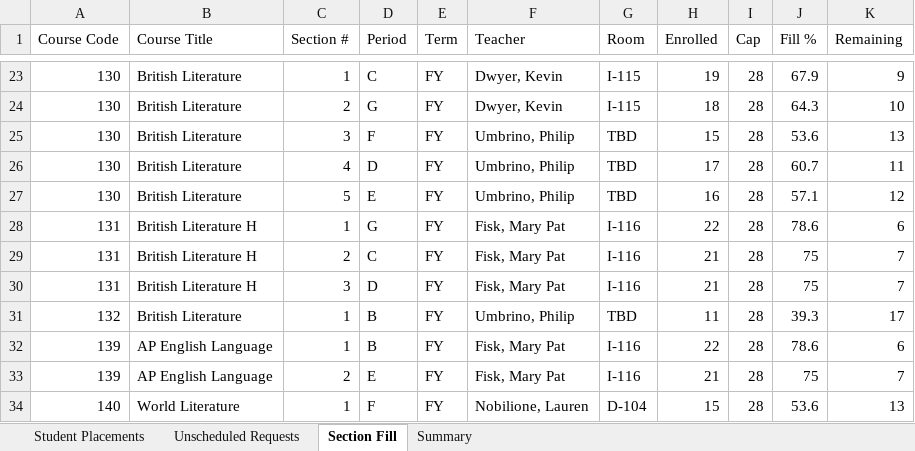
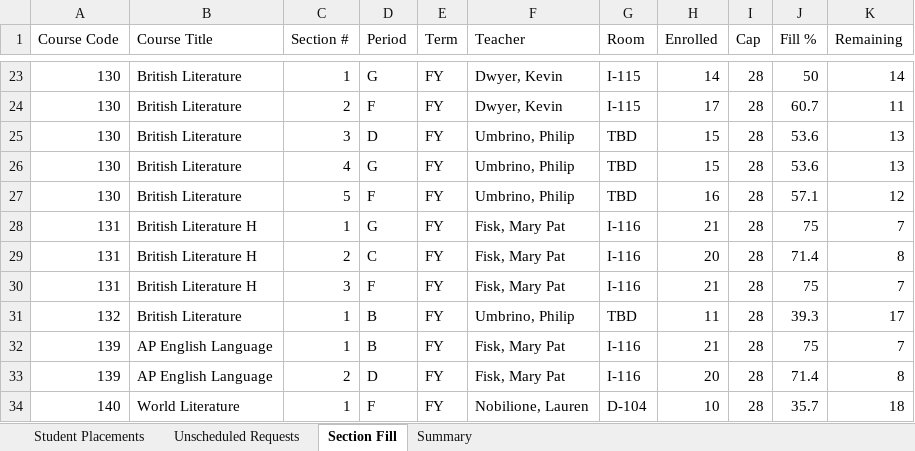
Before and after one commit to jciofalopowerllc-stack/sat-course, an Excel workbook: Job2_Student_Placements_2026_27.xlsx, sheet Section Fill, drawn as a sheet; only a part is shown, gaps mark what is left out; values as stored, in another font and other column widths than the file's, no cell formats; the diff covers the shown part only; the diff names each change by its address in the sheet, - before the commit and + after, or states it on an @@ line.

```diff
--- a/Job2_Student_Placements_2026_27.xlsx (sheet Section Fill)
+++ b/Job2_Student_Placements_2026_27.xlsx (sheet Section Fill)
-D23 (Period): C
+D23 (Period): G
-H23 (Enrolled): 19
+H23 (Enrolled): 14
-J23 (Fill %): 67.9
+J23 (Fill %): 50
-K23 (Remaining): 9
+K23 (Remaining): 14
-D24 (Period): G
+D24 (Period): F
-H24 (Enrolled): 18
+H24 (Enrolled): 17
-J24 (Fill %): 64.3
+J24 (Fill %): 60.7
-K24 (Remaining): 10
+K24 (Remaining): 11
-D25 (Period): F
+D25 (Period): D
-D26 (Period): D
+D26 (Period): G
-H26 (Enrolled): 17
+H26 (Enrolled): 15
-J26 (Fill %): 60.7
+J26 (Fill %): 53.6
-K26 (Remaining): 11
+K26 (Remaining): 13
-D27 (Period): E
+D27 (Period): F
-H28 (Enrolled): 22
+H28 (Enrolled): 21
-J28 (Fill %): 78.6
+J28 (Fill %): 75
-K28 (Remaining): 6
+K28 (Remaining): 7
-H29 (Enrolled): 21
+H29 (Enrolled): 20
-J29 (Fill %): 75
+J29 (Fill %): 71.4
-K29 (Remaining): 7
+K29 (Remaining): 8
-D30 (Period): D
+D30 (Period): F
-H32 (Enrolled): 22
+H32 (Enrolled): 21
-J32 (Fill %): 78.6
+J32 (Fill %): 75
-K32 (Remaining): 6
+K32 (Remaining): 7
-D33 (Period): E
+D33 (Period): D
-H33 (Enrolled): 21
+H33 (Enrolled): 20
-J33 (Fill %): 75
+J33 (Fill %): 71.4
-K33 (Remaining): 7
+K33 (Remaining): 8
-H34 (Enrolled): 15
+H34 (Enrolled): 10
-J34 (Fill %): 53.6
+J34 (Fill %): 35.7
-K34 (Remaining): 13
+K34 (Remaining): 18
```
Also changed, not shown: 1 added row, 1 removed row and 887 edited cells elsewhere in this sheet, sheet Student Placements, sheet Unscheduled Requests, sheet Summary, cell formats, 2 other files.
